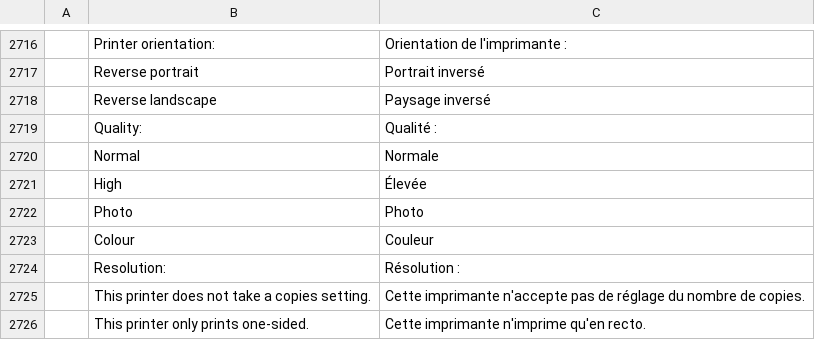
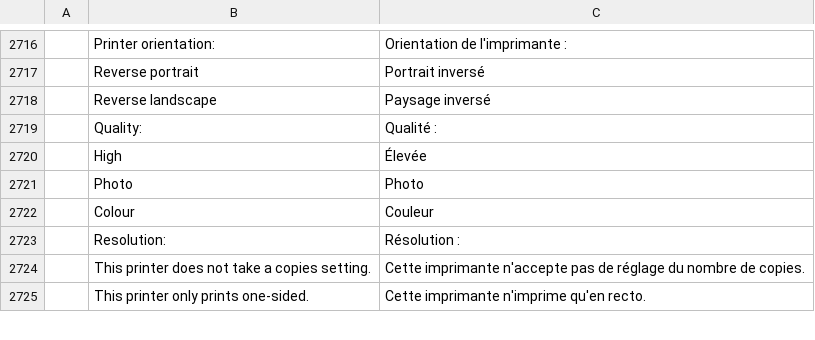
Before and after one commit to b1tninja/wordcraft, a TSV file: crates/ui-egui/src/i18n/fr.tsv, drawn as a sheet; only a part is shown, gaps mark what is left out; the diff names each change by its address in the sheet, - before the commit and + after, or states it on an @@ line.

```diff
--- a/crates/ui-egui/src/i18n/fr.tsv
+++ b/crates/ui-egui/src/i18n/fr.tsv
-row 2720:  | Normal | Normale
```
Also changed, not shown: 3 other files.
